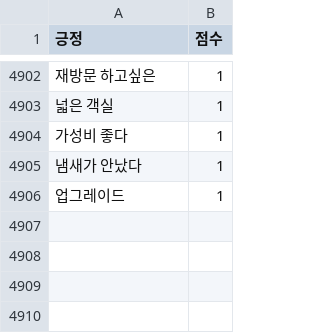
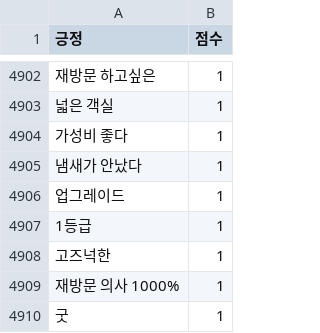
Before and after one commit to jupiter002/streamlit, a CSV file: data/positive_dic.csv, drawn as a sheet; only a part is shown, gaps mark what is left out; the diff names each change by its address in the sheet, - before the commit and + after, or states it on an @@ line.

```diff
--- a/data/positive_dic.csv
+++ b/data/positive_dic.csv
+row 4907: 1등급 | 1
+row 4908: 고즈넉한 | 1
+row 4909: 재방문 의사 1000% | 1
+row 4910: 굿 | 1
```
Also changed, not shown: data/negative_dic.csv, 2 other files.
